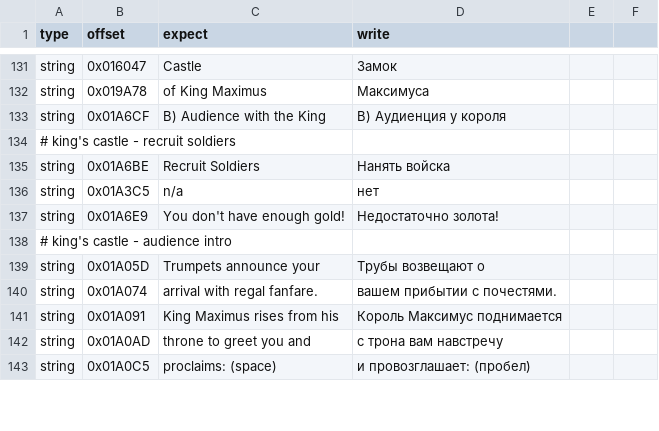
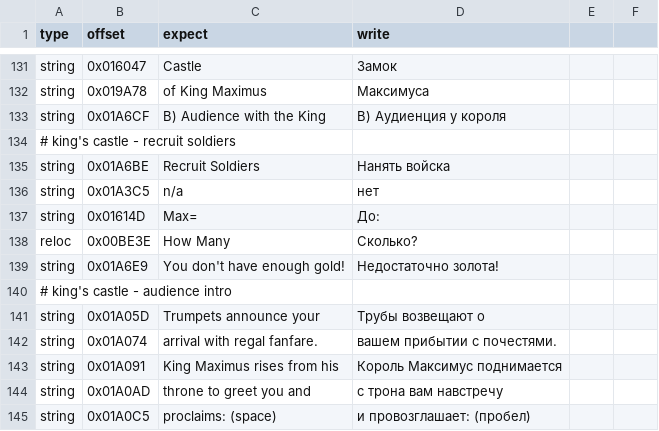
Before and after one commit to atiupin/kbr, a CSV file: res/patches.csv, drawn as a sheet; only a part is shown, gaps mark what is left out; the diff names each change by its address in the sheet, - before the commit and + after, or states it on an @@ line.

Commit message:
feat: translate the king's castle recruit prompt

```diff
--- a/res/patches.csv
+++ b/res/patches.csv
+row 137: string | 0x01614D | Max= | До:
+row 138: reloc | 0x00BE3E | How Many | Сколько?
```
